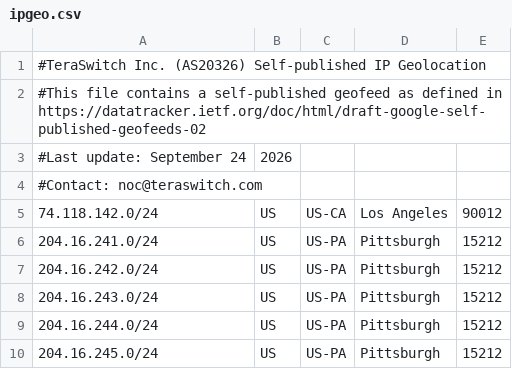
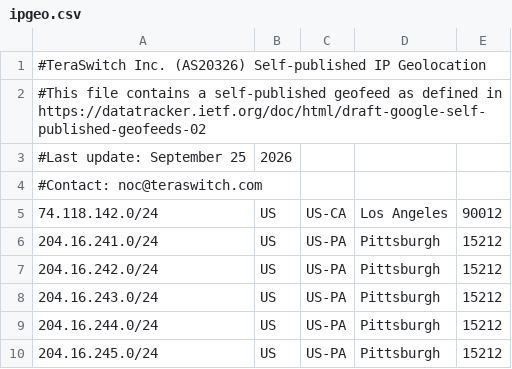
Before and after one commit to TeraSwitch/as20326.com, a CSV file: ipgeo.csv, drawn as a sheet; only a part is shown.

Commit message:
Update IP geolocation data

```diff
--- a/ipgeo.csv
+++ b/ipgeo.csv
@@ -2,3 +2,3 @@
 #This file contains a self-published geofeed as defined in https://datatracker.ietf.org/doc/html/draft-google-self-published-geofeeds-02
-#Last update: September 24, 2026
+#Last update: September 25, 2026
 #Contact: noc@teraswitch.com
```
Also changed, not shown: 1 other file.
